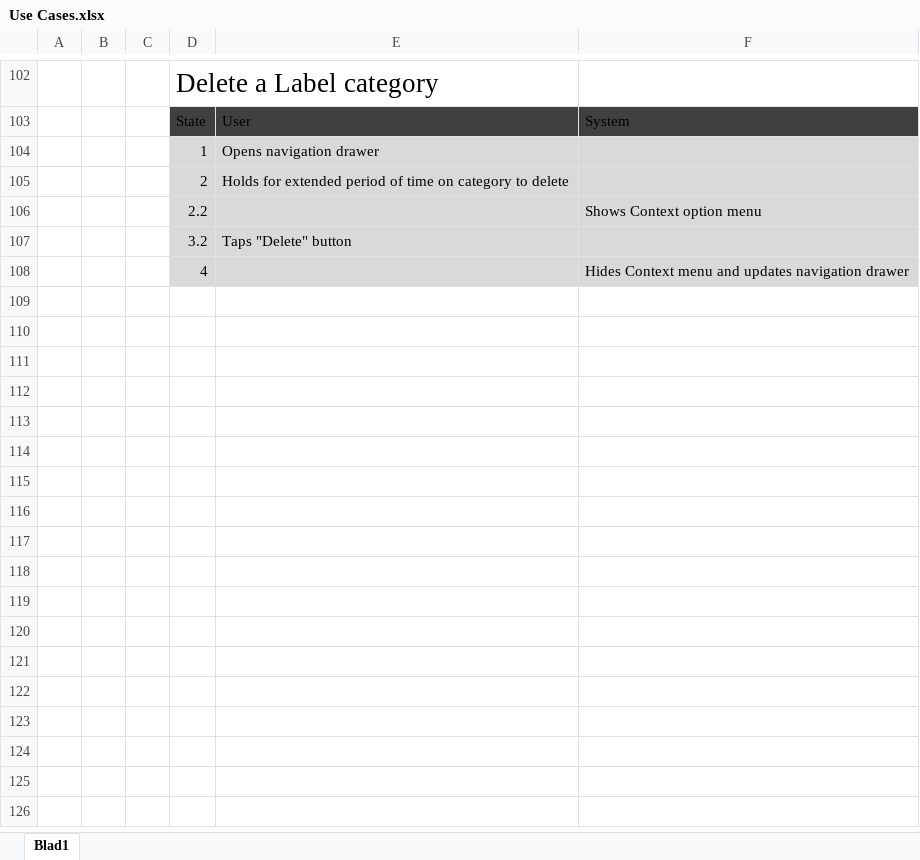
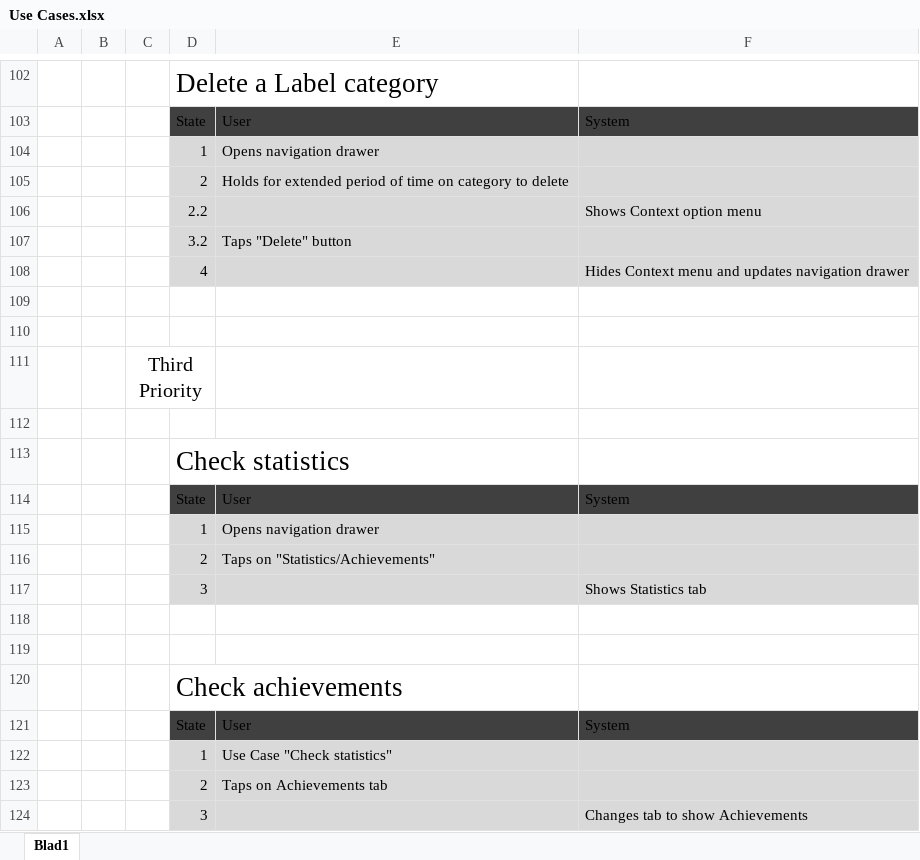
Before and after one commit to felixnorden/coffeebreak, an Excel workbook: Documentation/Use Cases.xlsx, sheet Blad1, drawn as a sheet; only a part is shown, gaps mark what is left out; values as stored, in another font and other column widths than the file's, no borders; table styles not drawn; the diff names each change by its address in the sheet, - before the commit and + after, or states it on an @@ line.

```diff
--- a/Documentation/Use Cases.xlsx (sheet Blad1)
+++ b/Documentation/Use Cases.xlsx (sheet Blad1)
+row 109: (empty)
+row 110: (empty)
+row 111:  |  | Third Priority
+row 112: (empty)
+row 113:  |  |  | Check statistics
+row 114:  |  |  | State | User | System
+row 115:  |  |  | 1 | Opens navigation drawer
+row 116:  |  |  | 2 | Taps on "Statistics/Achievements"
+row 117:  |  |  | 3 |  | Shows Statistics tab
+row 118: (empty)
+row 119: (empty)
+row 120:  |  |  | Check achievements
+row 121:  |  |  | State | User | System
+row 122:  |  |  | 1 | Use Case "Check statistics"
+row 123:  |  |  | 2 | Taps on Achievements tab
+row 124:  |  |  | 3 |  | Changes tab to show Achievements
```
Also changed, not shown: 1 other file.
